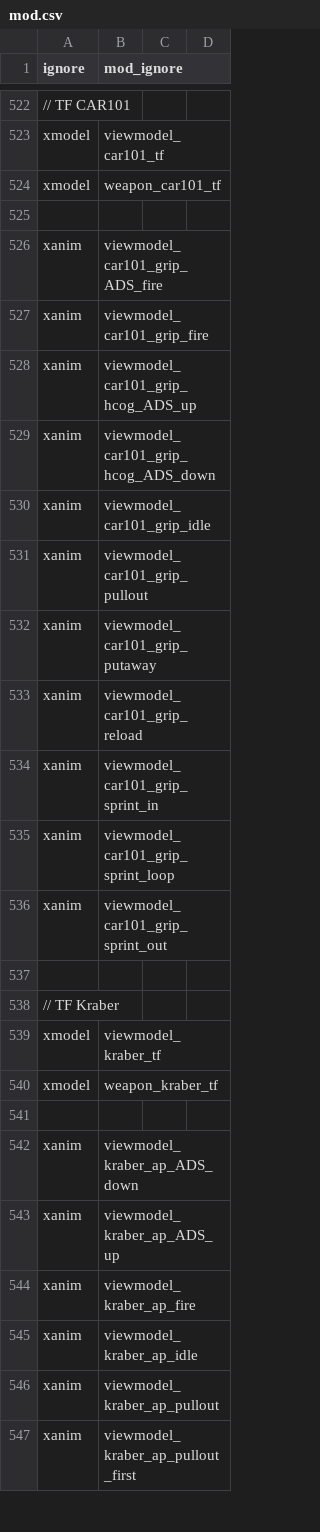
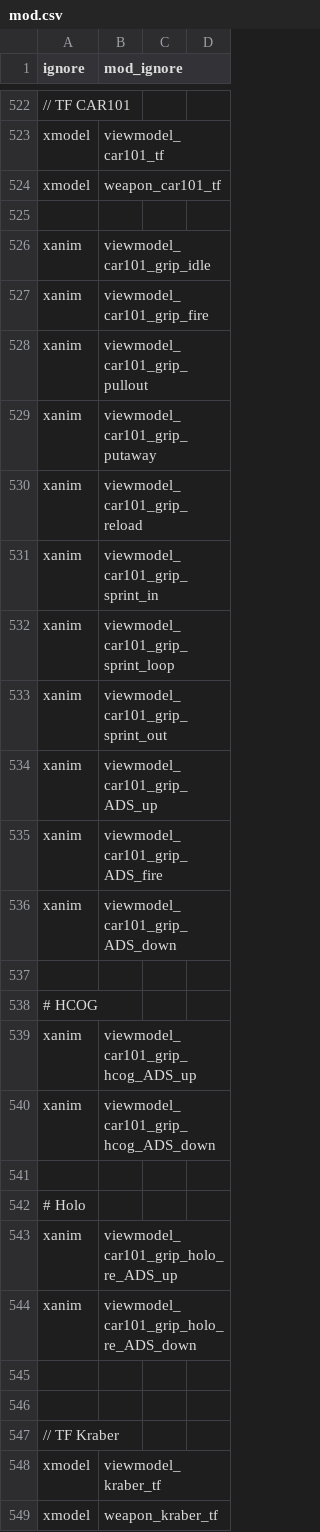
Before and after one commit to doctorluk/rotu-revolution, a CSV file: mod.csv, drawn as a sheet; only a part is shown, gaps mark what is left out; the shorter side is filled out with more unchanged rows.

```diff
--- a/mod.csv
+++ b/mod.csv
@@ -525,7 +525,4 @@ xmodel,weapon_car101_tf
 
-xanim,viewmodel_car101_grip_ADS_fire
+xanim,viewmodel_car101_grip_idle
 xanim,viewmodel_car101_grip_fire
-xanim,viewmodel_car101_grip_hcog_ADS_up
-xanim,viewmodel_car101_grip_hcog_ADS_down
-xanim,viewmodel_car101_grip_idle
 xanim,viewmodel_car101_grip_pullout
@@ -536,2 +533,14 @@ xanim,viewmodel_car101_grip_sprint_loop
 xanim,viewmodel_car101_grip_sprint_out
+xanim,viewmodel_car101_grip_ADS_up
+xanim,viewmodel_car101_grip_ADS_fire
+xanim,viewmodel_car101_grip_ADS_down
+
+# HCOG
+xanim,viewmodel_car101_grip_hcog_ADS_up
+xanim,viewmodel_car101_grip_hcog_ADS_down
+
+# Holo
+xanim,viewmodel_car101_grip_holo_re_ADS_up
+xanim,viewmodel_car101_grip_holo_re_ADS_down
+
 
```
Also changed, not shown: 1 other file.
